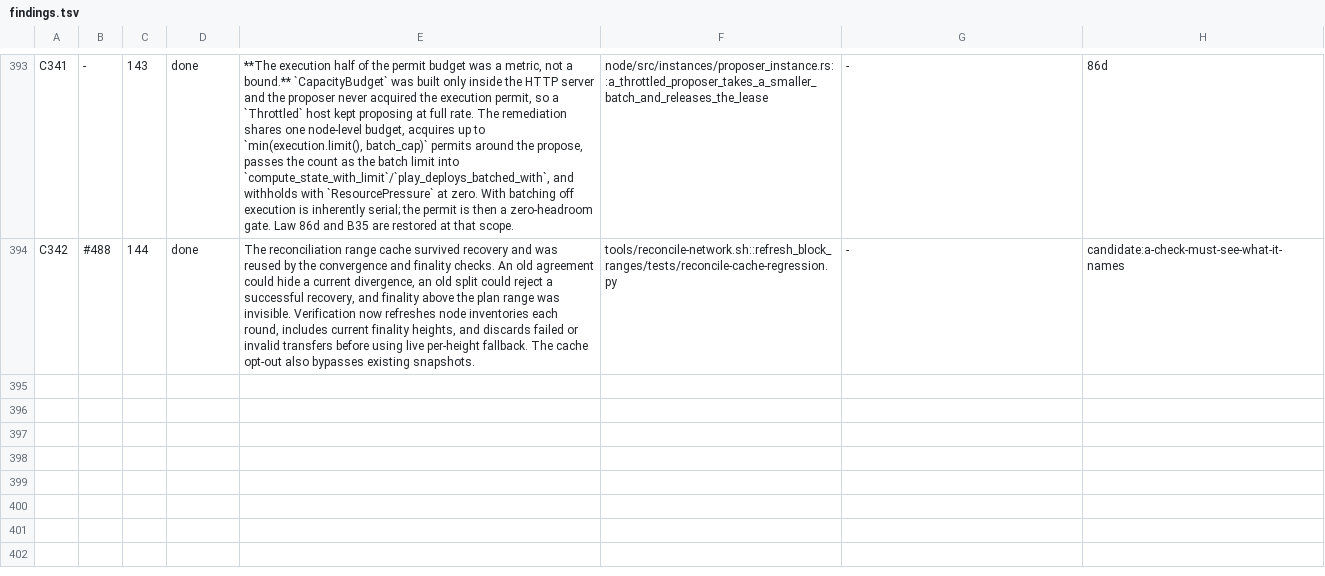
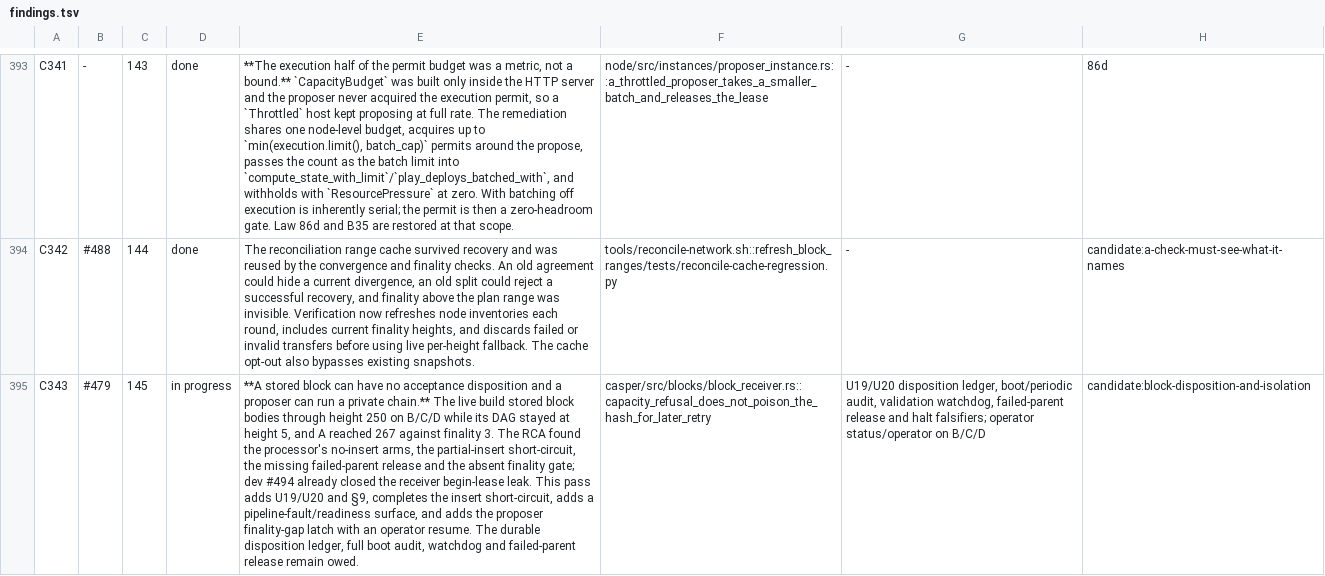
Before and after one commit to aixaria0/rchain-rust, a TSV file: spec/findings.tsv, drawn as a sheet; only a part is shown, gaps mark what is left out; the diff names each change by its address in the sheet, - before the commit and + after, or states it on an @@ line.

```diff
--- a/spec/findings.tsv
+++ b/spec/findings.tsv
+row 395: C343 | #479 | 145 | in progress | **A stored block can have no acceptance disposition and a proposer can run a private chain.** The live build stored block bodies through height 250 on B/C/D while its DAG stayed at height 5, and A reached 267 against finality 3. The RCA found the processor's no-insert arms, the partial-insert short-circuit, the missing failed-parent release and the absent finality gate; dev #494 already closed the receiver begin-lease leak. This pass adds U19/U20 and §9, completes the insert short-circuit, adds a pipeline-fault/readiness surface, and adds the proposer finality-gap latch with an operator resume. The durable disposition ledger, full boot audit, watchdog and failed-parent release remain owed. | casper/src/blocks/block_receiver.rs::capacity_refusal_does_not_poison_the_hash_for_later_retry | U19/U20 disposition ledger, boot/periodic audit, validation watchdog, failed-parent release and halt falsifiers; operator status/operator on B/C/D | candidate:block-disposition-and-isolation
```
Also changed, not shown: 3 other files.
